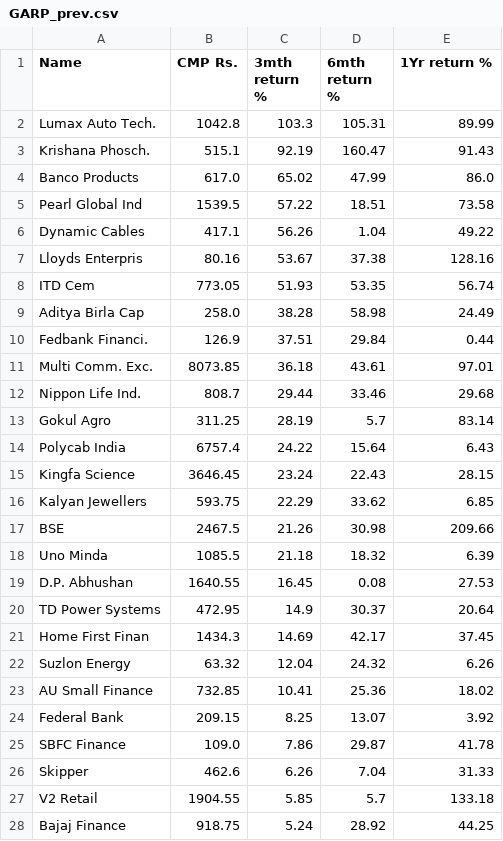
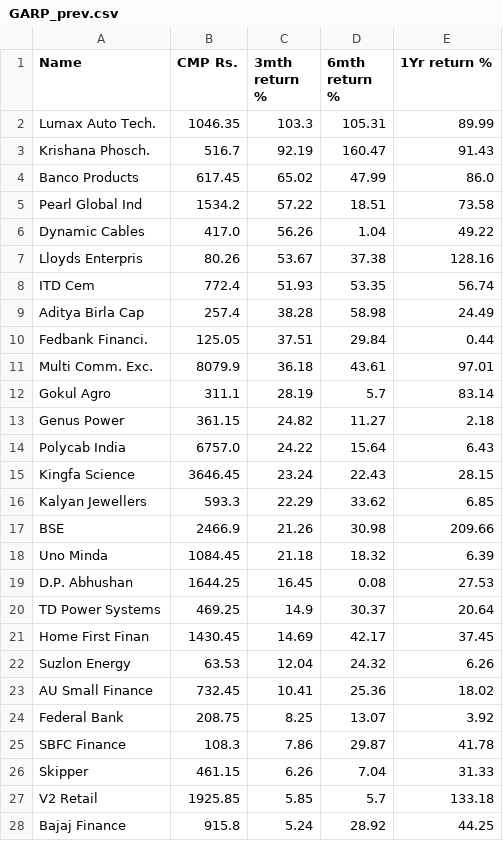
Before and after one commit to misterdas/garp, a CSV file: GARP_prev.csv, drawn as a sheet; only a part is shown; the diff covers the shown part only.

```diff
--- a/GARP_prev.csv
+++ b/GARP_prev.csv
@@ -1,28 +1,28 @@
 Name,CMP  Rs.,3mth return  %,6mth return  %,1Yr return  %
-Lumax Auto Tech.,1042.8,103.3,105.31,89.99
-Krishana Phosch.,515.1,92.19,160.47,91.43
-Banco Products,617.0,65.02,47.99,86.0
-Pearl Global Ind,1539.5,57.22,18.51,73.58
-Dynamic Cables,417.1,56.26,1.04,49.22
-Lloyds Enterpris,80.16,53.67,37.38,128.16
-ITD Cem,773.05,51.93,53.35,56.74
-Aditya Birla Cap,258.0,38.28,58.98,24.49
-Fedbank Financi.,126.9,37.51,29.84,0.44
-Multi Comm. Exc.,8073.85,36.18,43.61,97.01
-Nippon Life Ind.,808.7,29.44,33.46,29.68
-Gokul Agro,311.25,28.19,5.7,83.14
-Polycab India,6757.4,24.22,15.64,6.43
+Lumax Auto Tech.,1046.35,103.3,105.31,89.99
+Krishana Phosch.,516.7,92.19,160.47,91.43
+Banco Products,617.45,65.02,47.99,86.0
+Pearl Global Ind,1534.2,57.22,18.51,73.58
+Dynamic Cables,417.0,56.26,1.04,49.22
+Lloyds Enterpris,80.26,53.67,37.38,128.16
+ITD Cem,772.4,51.93,53.35,56.74
+Aditya Birla Cap,257.4,38.28,58.98,24.49
+Fedbank Financi.,125.05,37.51,29.84,0.44
+Multi Comm. Exc.,8079.9,36.18,43.61,97.01
+Gokul Agro,311.1,28.19,5.7,83.14
+Genus Power,361.15,24.82,11.27,2.18
+Polycab India,6757.0,24.22,15.64,6.43
 Kingfa Science,3646.45,23.24,22.43,28.15
-Kalyan Jewellers,593.75,22.29,33.62,6.85
-BSE,2467.5,21.26,30.98,209.66
-Uno Minda,1085.5,21.18,18.32,6.39
-D.P. Abhushan,1640.55,16.45,0.08,27.53
-TD Power Systems,472.95,14.9,30.37,20.64
-Home First Finan,1434.3,14.69,42.17,37.45
-Suzlon Energy,63.32,12.04,24.32,6.26
-AU Small Finance,732.85,10.41,25.36,18.02
-Federal Bank,209.15,8.25,13.07,3.92
-SBFC Finance,109.0,7.86,29.87,41.78
-Skipper,462.6,6.26,7.04,31.33
-V2 Retail,1904.55,5.85,5.7,133.18
-Bajaj Finance,918.75,5.24,28.92,44.25
+Kalyan Jewellers,593.3,22.29,33.62,6.85
+BSE,2466.9,21.26,30.98,209.66
+Uno Minda,1084.45,21.18,18.32,6.39
+D.P. Abhushan,1644.25,16.45,0.08,27.53
+TD Power Systems,469.25,14.9,30.37,20.64
+Home First Finan,1430.45,14.69,42.17,37.45
+Suzlon Energy,63.53,12.04,24.32,6.26
+AU Small Finance,732.45,10.41,25.36,18.02
+Federal Bank,208.75,8.25,13.07,3.92
+SBFC Finance,108.3,7.86,29.87,41.78
+Skipper,461.15,6.26,7.04,31.33
+V2 Retail,1925.85,5.85,5.7,133.18
+Bajaj Finance,915.8,5.24,28.92,44.25
```
Also changed, not shown: 1 removed row and 4 edited cells elsewhere in this file, GARP.csv, 1 other file.
